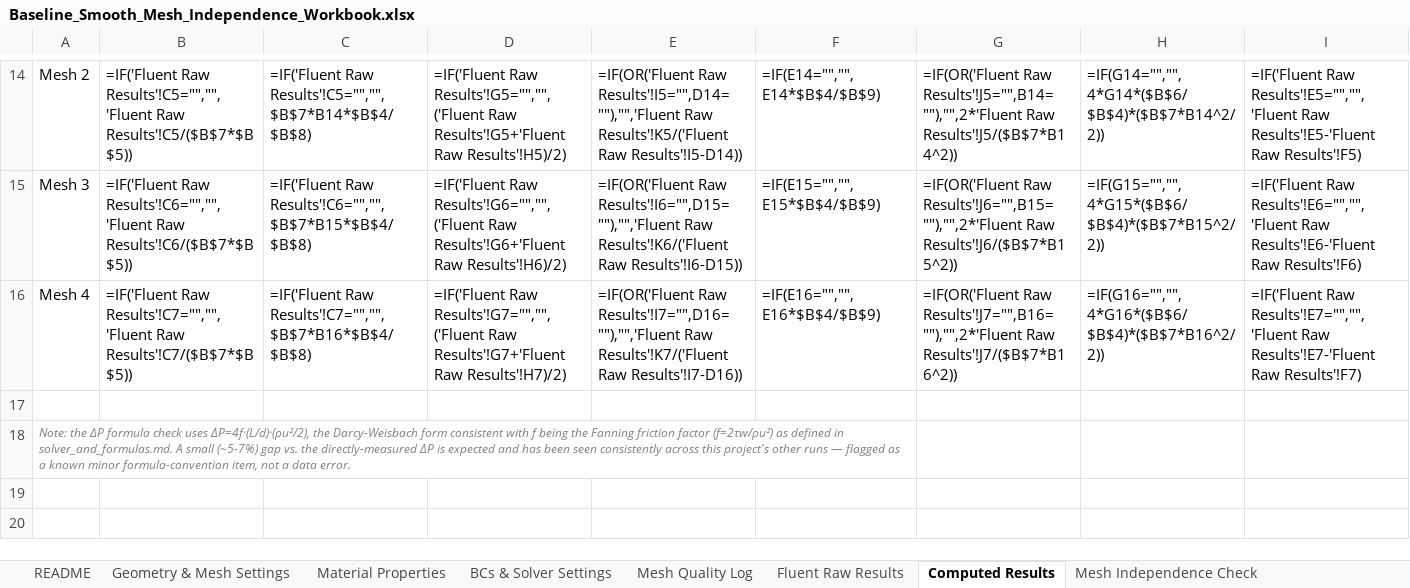
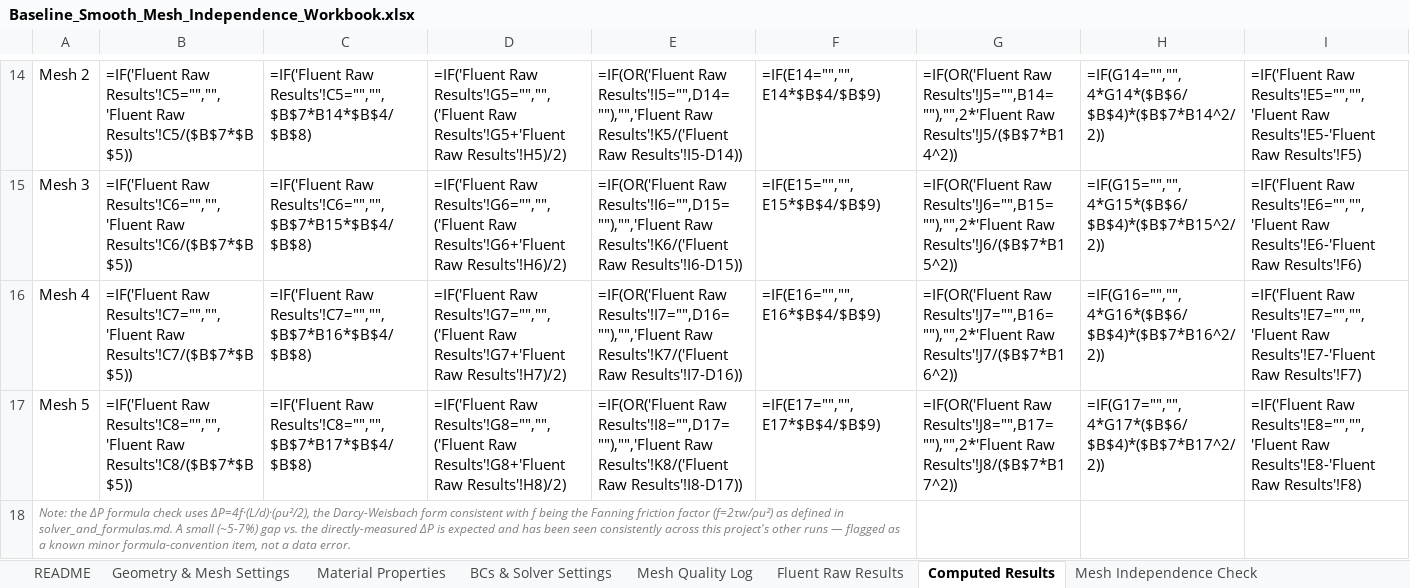
Before and after one commit to dhagax100/dhagax100, an Excel workbook: thesis/mesh-validation/Baseline_Smooth_Mesh_Independence_Workbook.xlsx, sheet Computed Results, drawn as a sheet; only a part is shown, gaps mark what is left out; values as stored, in another font and other column widths than the file's, no borders; formulas without a stored value are shown as written; rows hold the shown columns only; the diff names each change by its address in the sheet, - before the commit and + after, or states it on an @@ line.

```diff
--- a/thesis/mesh-validation/Baseline_Smooth_Mesh_Independence_Workbook.xlsx (sheet Computed Results)
+++ b/thesis/mesh-validation/Baseline_Smooth_Mesh_Independence_Workbook.xlsx (sheet Computed Results)
-row 17: (empty)
+row 17: Mesh 5 | =IF('Fluent Raw Results'!C8="","",'Fluent Raw Results'!C8/($B$7*$B$5)) | =IF('Fluent Raw Results'!C8="","",$B$7*B17*$B$4/$B$8) | =IF('Fluent Raw Results'!G8="","",('Fluent Raw Results'!G8+'Fluent Raw Results'!H8)/2) | =IF(OR('Fluent Raw Results'!I8="",D17=""),"",'Fluent Raw Results'!K8/('Fluent Raw Results'!I8-D17)) | =IF(E17="","",E17*$B$4/$B$9) | =IF(OR('Fluent Raw Results'!J8="",B17=""),"",2*'Fluent Raw Results'!J8/($B$7*B17^2)) | =IF(G17="","",4*G17*($B$6/$B$4)*($B$7*B17^2/2)) | =IF('Fluent Raw Results'!E8="","",'Fluent Raw Results'!E8-'Fluent Raw Results'!F8)
```
Also changed, not shown: sheet Fluent Raw Results, sheet Mesh Independence Check, sheet Mesh Quality Log, 1 other file.
